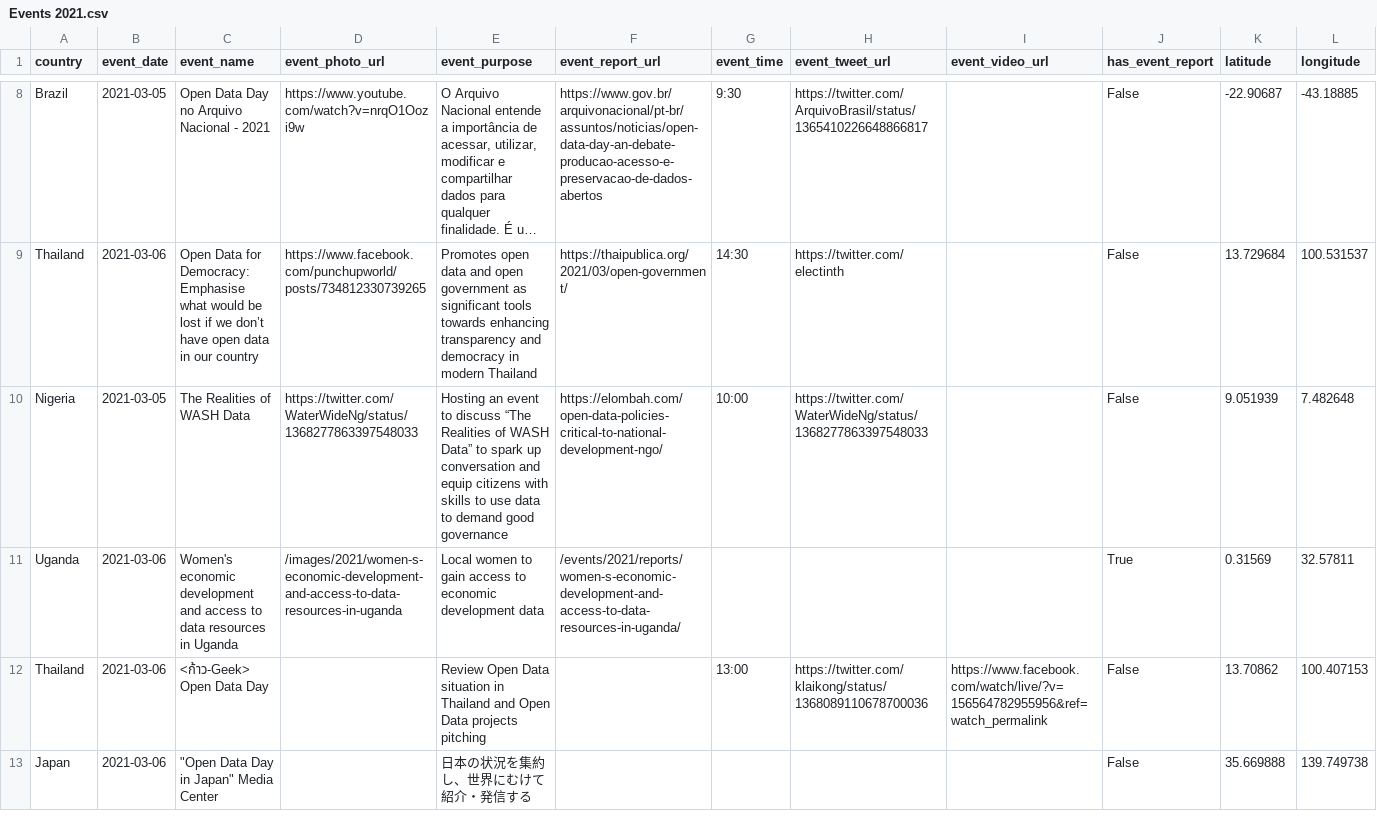
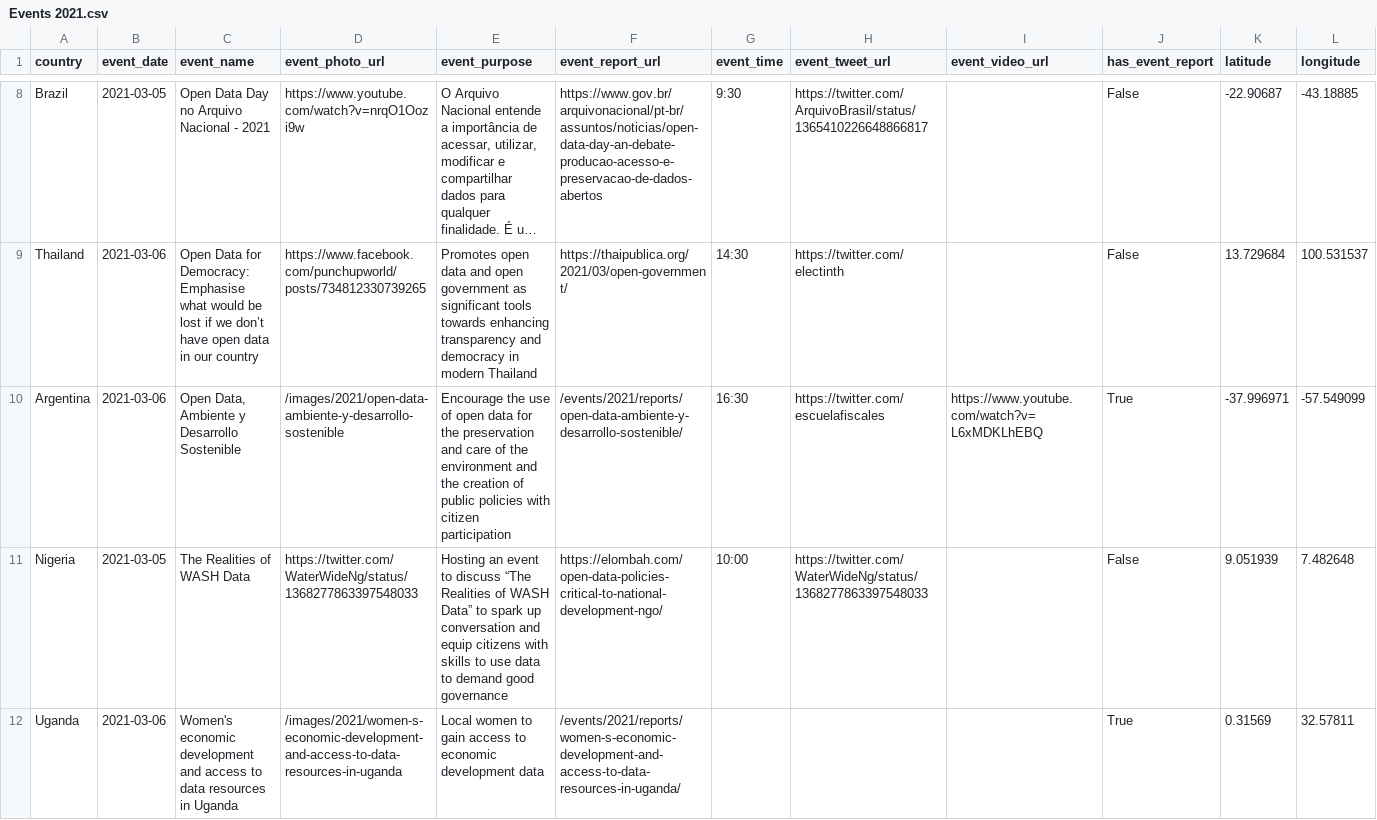
Before and after one commit to okfn/opendataday, a CSV file: Datasets/Events 2021.csv, drawn as a sheet; only a part is shown, gaps mark what is left out; the shorter side is filled out with more unchanged rows; long unchanged cells end in …; rows hold the shown columns only; the diff covers the shown part only; the diff names each change by its address in the sheet, - before the commit and + after, or states it on an @@ line.

```diff
--- a/Datasets/Events 2021.csv
+++ b/Datasets/Events 2021.csv
+row 10: Argentina | 2021-03-06 | Open Data, Ambiente y Desarrollo Sostenible | /images/2021/open-data-ambiente-y-desarrollo-sostenible | Encourage the use of open data for the preservation and care of the environment and the creation of public policies with citizen participation | /events/2021/reports/open-data-ambiente-y-desarrollo-sostenible/ | 16:30 | https://twitter.com/escuelafiscales | https://www.youtube.com/watch?v=L6xMDKLhEBQ | True | -37.996971 | -57.549099
```
Also changed, not shown: 1 removed row and 1 edited cell elsewhere in this file, 3 other files.
